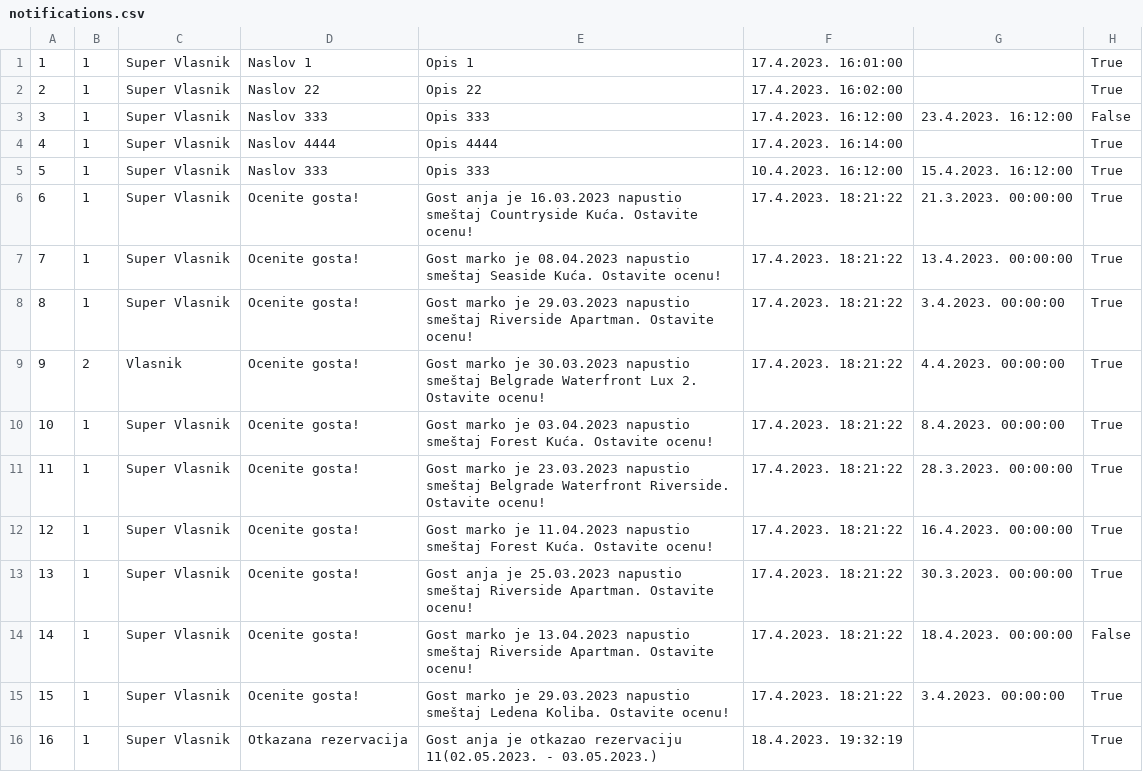
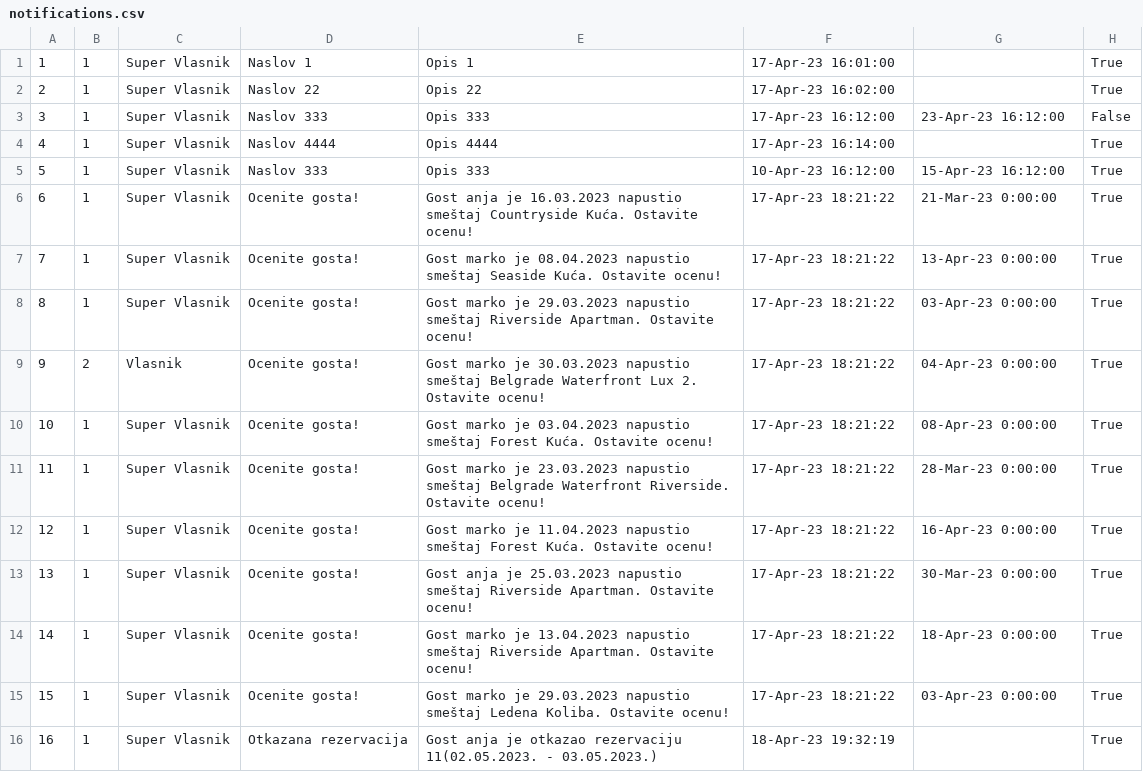
Before and after one commit to JovanDozic/sims-2023-group-4-team-A, a CSV file: sims-2023-group-4-team-A/SIMSProject/Resources/Data/notifications.csv, drawn as a sheet.

```diff
--- a/sims-2023-group-4-team-A/SIMSProject/Resources/Data/notifications.csv
+++ b/sims-2023-group-4-team-A/SIMSProject/Resources/Data/notifications.csv
@@ -1,16 +1,16 @@
-1|1|Super Vlasnik|Naslov 1|Opis 1|17.4.2023. 16:01:00||True
-2|1|Super Vlasnik|Naslov 22|Opis 22|17.4.2023. 16:02:00||True
-3|1|Super Vlasnik|Naslov 333|Opis 333|17.4.2023. 16:12:00|23.4.2023. 16:12:00|False
-4|1|Super Vlasnik|Naslov 4444|Opis 4444|17.4.2023. 16:14:00||True
-5|1|Super Vlasnik|Naslov 333|Opis 333|10.4.2023. 16:12:00|15.4.2023. 16:12:00|True
-6|1|Super Vlasnik|Ocenite gosta!|Gost anja je 16.03.2023 napustio smeštaj Countryside Kuća. Ostavite ocenu!|17.4.2023. 18:21:22|21.3.2023. 00:00:00|True
-7|1|Super Vlasnik|Ocenite gosta!|Gost marko je 08.04.2023 napustio smeštaj Seaside Kuća. Ostavite ocenu!|17.4.2023. 18:21:22|13.4.2023. 00:00:00|True
-8|1|Super Vlasnik|Ocenite gosta!|Gost marko je 29.03.2023 napustio smeštaj Riverside Apartman. Ostavite ocenu!|17.4.2023. 18:21:22|3.4.2023. 00:00:00|True
-9|2|Vlasnik|Ocenite gosta!|Gost marko je 30.03.2023 napustio smeštaj Belgrade Waterfront Lux 2. Ostavite ocenu!|17.4.2023. 18:21:22|4.4.2023. 00:00:00|True
-10|1|Super Vlasnik|Ocenite gosta!|Gost marko je 03.04.2023 napustio smeštaj Forest Kuća. Ostavite ocenu!|17.4.2023. 18:21:22|8.4.2023. 00:00:00|True
-11|1|Super Vlasnik|Ocenite gosta!|Gost marko je 23.03.2023 napustio smeštaj Belgrade Waterfront Riverside. Ostavite ocenu!|17.4.2023. 18:21:22|28.3.2023. 00:00:00|True
-12|1|Super Vlasnik|Ocenite gosta!|Gost marko je 11.04.2023 napustio smeštaj Forest Kuća. Ostavite ocenu!|17.4.2023. 18:21:22|16.4.2023. 00:00:00|True
-13|1|Super Vlasnik|Ocenite gosta!|Gost anja je 25.03.2023 napustio smeštaj Riverside Apartman. Ostavite ocenu!|17.4.2023. 18:21:22|30.3.2023. 00:00:00|True
-14|1|Super Vlasnik|Ocenite gosta!|Gost marko je 13.04.2023 napustio smeštaj Riverside Apartman. Ostavite ocenu!|17.4.2023. 18:21:22|18.4.2023. 00:00:00|False
-15|1|Super Vlasnik|Ocenite gosta!|Gost marko je 29.03.2023 napustio smeštaj Ledena Koliba. Ostavite ocenu!|17.4.2023. 18:21:22|3.4.2023. 00:00:00|True
-16|1|Super Vlasnik|Otkazana rezervacija|Gost anja je otkazao rezervaciju 11(02.05.2023. - 03.05.2023.)|18.4.2023. 19:32:19||True
+1|1|Super Vlasnik|Naslov 1|Opis 1|17-Apr-23 16:01:00||True
+2|1|Super Vlasnik|Naslov 22|Opis 22|17-Apr-23 16:02:00||True
+3|1|Super Vlasnik|Naslov 333|Opis 333|17-Apr-23 16:12:00|23-Apr-23 16:12:00|False
+4|1|Super Vlasnik|Naslov 4444|Opis 4444|17-Apr-23 16:14:00||True
+5|1|Super Vlasnik|Naslov 333|Opis 333|10-Apr-23 16:12:00|15-Apr-23 16:12:00|True
+6|1|Super Vlasnik|Ocenite gosta!|Gost anja je 16.03.2023 napustio smeštaj Countryside Kuća. Ostavite ocenu!|17-Apr-23 18:21:22|21-Mar-23 0:00:00|True
+7|1|Super Vlasnik|Ocenite gosta!|Gost marko je 08.04.2023 napustio smeštaj Seaside Kuća. Ostavite ocenu!|17-Apr-23 18:21:22|13-Apr-23 0:00:00|True
+8|1|Super Vlasnik|Ocenite gosta!|Gost marko je 29.03.2023 napustio smeštaj Riverside Apartman. Ostavite ocenu!|17-Apr-23 18:21:22|03-Apr-23 0:00:00|True
+9|2|Vlasnik|Ocenite gosta!|Gost marko je 30.03.2023 napustio smeštaj Belgrade Waterfront Lux 2. Ostavite ocenu!|17-Apr-23 18:21:22|04-Apr-23 0:00:00|True
+10|1|Super Vlasnik|Ocenite gosta!|Gost marko je 03.04.2023 napustio smeštaj Forest Kuća. Ostavite ocenu!|17-Apr-23 18:21:22|08-Apr-23 0:00:00|True
+11|1|Super Vlasnik|Ocenite gosta!|Gost marko je 23.03.2023 napustio smeštaj Belgrade Waterfront Riverside. Ostavite ocenu!|17-Apr-23 18:21:22|28-Mar-23 0:00:00|True
+12|1|Super Vlasnik|Ocenite gosta!|Gost marko je 11.04.2023 napustio smeštaj Forest Kuća. Ostavite ocenu!|17-Apr-23 18:21:22|16-Apr-23 0:00:00|True
+13|1|Super Vlasnik|Ocenite gosta!|Gost anja je 25.03.2023 napustio smeštaj Riverside Apartman. Ostavite ocenu!|17-Apr-23 18:21:22|30-Mar-23 0:00:00|True
+14|1|Super Vlasnik|Ocenite gosta!|Gost marko je 13.04.2023 napustio smeštaj Riverside Apartman. Ostavite ocenu!|17-Apr-23 18:21:22|18-Apr-23 0:00:00|True
+15|1|Super Vlasnik|Ocenite gosta!|Gost marko je 29.03.2023 napustio smeštaj Ledena Koliba. Ostavite ocenu!|17-Apr-23 18:21:22|03-Apr-23 0:00:00|True
+16|1|Super Vlasnik|Otkazana rezervacija|Gost anja je otkazao rezervaciju 11(02.05.2023. - 03.05.2023.)|18-Apr-23 19:32:19||True
```
Also changed, not shown: sims-2023-group-4-team-A/SIMSProject/Resources/Data/tourAppointments.csv, 5 other files.
